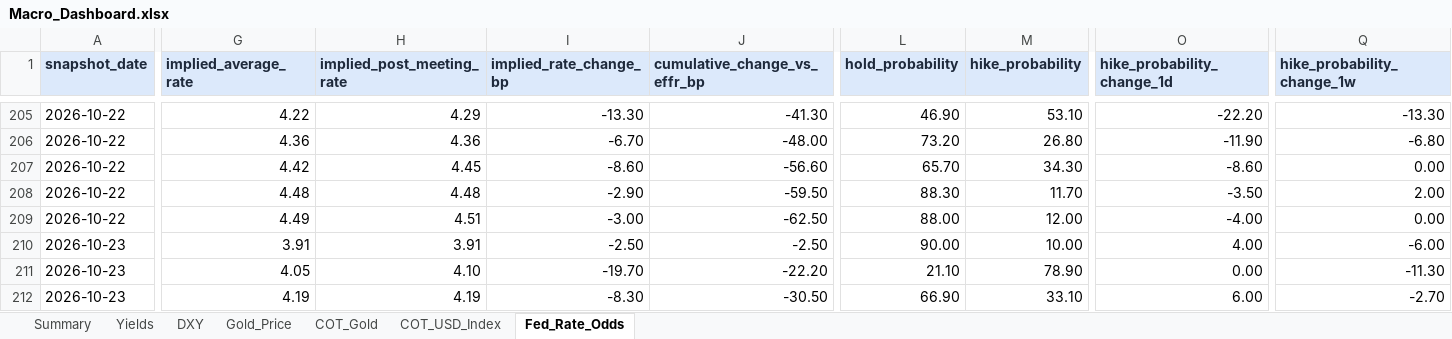
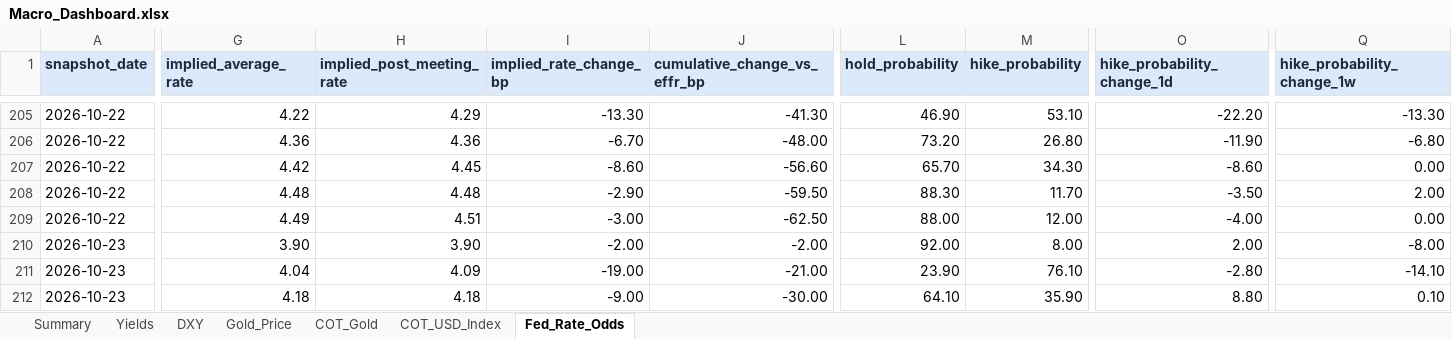
Before and after one commit to velourofficialdev/macro-dashboard, an Excel workbook: Macro_Dashboard.xlsx, sheet Fed_Rate_Odds, drawn as a sheet; only a part is shown, gaps mark what is left out; values as stored, in another font and other column widths than the file's, no borders; the diff covers the shown part only; the diff names each change by its address in the sheet, - before the commit and + after, or states it on an @@ line.

```diff
--- a/Macro_Dashboard.xlsx (sheet Fed_Rate_Odds)
+++ b/Macro_Dashboard.xlsx (sheet Fed_Rate_Odds)
-G210 (implied_average_rate): 3.91
+G210 (implied_average_rate): 3.90
-H210 (implied_post_meeting_rate): 3.91
+H210 (implied_post_meeting_rate): 3.90
-I210 (implied_rate_change_bp): -2.50
+I210 (implied_rate_change_bp): -2.00
-J210 (cumulative_change_vs_effr_bp): -2.50
+J210 (cumulative_change_vs_effr_bp): -2.00
-L210 (hold_probability): 90.00
+L210 (hold_probability): 92.00
-M210 (hike_probability): 10.00
+M210 (hike_probability): 8.00
-O210 (hike_probability_change_1d): 4.00
+O210 (hike_probability_change_1d): 2.00
-Q210 (hike_probability_change_1w): -6.00
+Q210 (hike_probability_change_1w): -8.00
-G211 (implied_average_rate): 4.05
+G211 (implied_average_rate): 4.04
-H211 (implied_post_meeting_rate): 4.10
+H211 (implied_post_meeting_rate): 4.09
-I211 (implied_rate_change_bp): -19.70
+I211 (implied_rate_change_bp): -19.00
-J211 (cumulative_change_vs_effr_bp): -22.20
+J211 (cumulative_change_vs_effr_bp): -21.00
-L211 (hold_probability): 21.10
+L211 (hold_probability): 23.90
-M211 (hike_probability): 78.90
+M211 (hike_probability): 76.10
-O211 (hike_probability_change_1d): 0.00
+O211 (hike_probability_change_1d): -2.80
-Q211 (hike_probability_change_1w): -11.30
+Q211 (hike_probability_change_1w): -14.10
-G212 (implied_average_rate): 4.19
+G212 (implied_average_rate): 4.18
-H212 (implied_post_meeting_rate): 4.19
+H212 (implied_post_meeting_rate): 4.18
-I212 (implied_rate_change_bp): -8.30
+I212 (implied_rate_change_bp): -9.00
-J212 (cumulative_change_vs_effr_bp): -30.50
+J212 (cumulative_change_vs_effr_bp): -30.00
-L212 (hold_probability): 66.90
+L212 (hold_probability): 64.10
-M212 (hike_probability): 33.10
+M212 (hike_probability): 35.90
-O212 (hike_probability_change_1d): 6.00
+O212 (hike_probability_change_1d): 8.80
-Q212 (hike_probability_change_1w): -2.70
+Q212 (hike_probability_change_1w): 0.10
```
Also changed, not shown: 48 edited cells elsewhere in this sheet, sheet Yields, sheet Summary, sheet COT_USD_Index, sheet COT_Gold, sheet Gold_Price, 1 other file.
